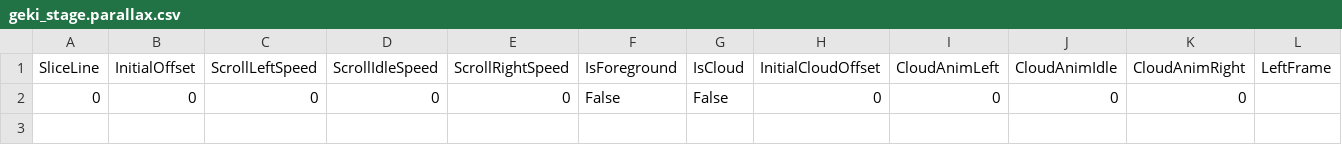
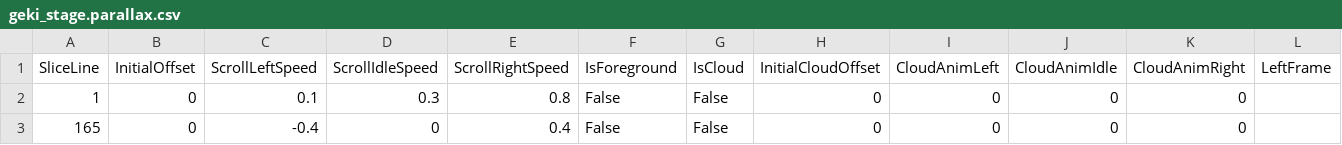
Before and after one commit to msmalik681/street_fighter_1_amiga, a CSV file: Street_Fighter/levels/japan/geki_stage.parallax.csv, drawn as a sheet; only a part is shown; addresses are those after the commit; rows hold the shown columns only; the diff names each change by its address in the sheet, - before the commit and + after, or states it on an @@ line.

Commit message:
geki stage
I have pretty much completed gekis stage just trying to get parallax clouds working.

```diff
--- a/Street_Fighter/levels/japan/geki_stage.parallax.csv
+++ b/Street_Fighter/levels/japan/geki_stage.parallax.csv
+row 2: 1 | 0 | 0.1 | 0.3 | 0.8 | False | False | 0 | 0 | 0 | 0
-A3 (SliceLine): 0
+A3 (SliceLine): 165
-C3 (ScrollLeftSpeed): 0
+C3 (ScrollLeftSpeed): -0.4
-E3 (ScrollRightSpeed): 0
+E3 (ScrollRightSpeed): 0.4
```
Also changed, not shown: 38 other files.
